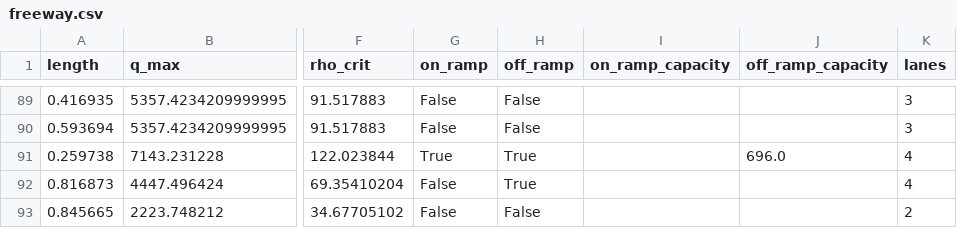
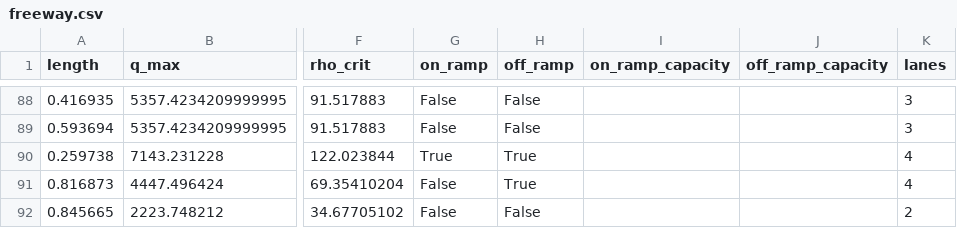
Before and after one commit to HodgeLab/ctm-for-dwc, a CSV file: case_studies/I880N_50mi/freeway.csv, drawn as a sheet; only a part is shown, gaps mark what is left out; addresses are those after the commit; the diff covers the shown part only; the diff names each change by its address in the sheet, - before the commit and + after, or states it on an @@ line.

Commit message:
Change default freeway to unlimited ramp capacity for 50 mile case study

```diff
--- a/case_studies/I880N_50mi/freeway.csv
+++ b/case_studies/I880N_50mi/freeway.csv
-J90 (off_ramp_capacity): 696.0
+J90 (off_ramp_capacity): (empty)
```
Also changed, not shown: 1 removed row and 64 edited cells elsewhere in this file.
